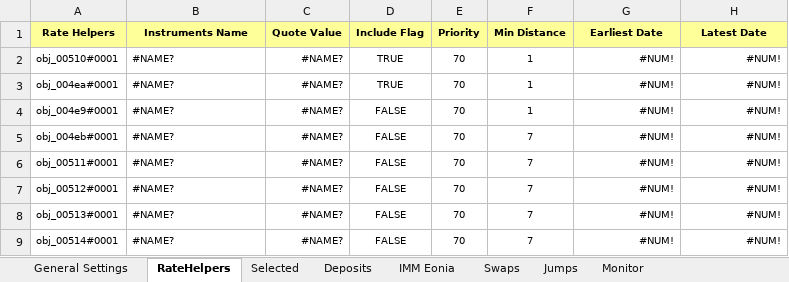
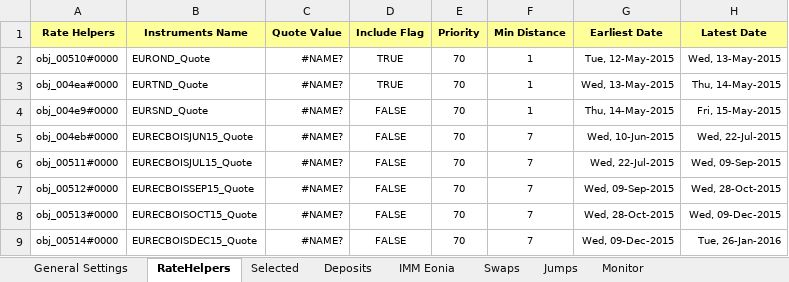
Before and after one commit to eehlers/QuantLibXL, an Excel workbook: Data2/XLS/EUR/EUR_YCONBootstrapping.xlsm, sheet RateHelpers, drawn as a sheet; only a part is shown; values as stored, in another font and other column widths than the file's, no borders; the diff covers the shown part only; the diff names each change by its address in the sheet, - before the commit and + after, or states it on an @@ line.

Commit message:
implement function qlRateHelperQuoteName()

```diff
--- a/Data2/XLS/EUR/EUR_YCONBootstrapping.xlsm (sheet RateHelpers)
+++ b/Data2/XLS/EUR/EUR_YCONBootstrapping.xlsm (sheet RateHelpers)
-A2 (Rate Helpers): obj_00510#0001
+A2 (Rate Helpers): obj_00510#0000
-B2 (Instruments Name): #NAME?
+B2 (Instruments Name): EUROND_Quote
-G2 (Earliest Date): #NUM!
+G2 (Earliest Date): Tue, 12-May-2015
-H2 (Latest Date): #NUM!
+H2 (Latest Date): Wed, 13-May-2015
-A3 (Rate Helpers): obj_004ea#0001
+A3 (Rate Helpers): obj_004ea#0000
-B3 (Instruments Name): #NAME?
+B3 (Instruments Name): EURTND_Quote
-G3 (Earliest Date): #NUM!
+G3 (Earliest Date): Wed, 13-May-2015
-H3 (Latest Date): #NUM!
+H3 (Latest Date): Thu, 14-May-2015
-A4 (Rate Helpers): obj_004e9#0001
+A4 (Rate Helpers): obj_004e9#0000
-B4 (Instruments Name): #NAME?
+B4 (Instruments Name): EURSND_Quote
-G4 (Earliest Date): #NUM!
+G4 (Earliest Date): Thu, 14-May-2015
-H4 (Latest Date): #NUM!
+H4 (Latest Date): Fri, 15-May-2015
-A5 (Rate Helpers): obj_004eb#0001
+A5 (Rate Helpers): obj_004eb#0000
-B5 (Instruments Name): #NAME?
+B5 (Instruments Name): EURECBOISJUN15_Quote
-G5 (Earliest Date): #NUM!
+G5 (Earliest Date): Wed, 10-Jun-2015
-H5 (Latest Date): #NUM!
+H5 (Latest Date): Wed, 22-Jul-2015
-A6 (Rate Helpers): obj_00511#0001
+A6 (Rate Helpers): obj_00511#0000
-B6 (Instruments Name): #NAME?
+B6 (Instruments Name): EURECBOISJUL15_Quote
-G6 (Earliest Date): #NUM!
+G6 (Earliest Date): Wed, 22-Jul-2015
-H6 (Latest Date): #NUM!
+H6 (Latest Date): Wed, 09-Sep-2015
-A7 (Rate Helpers): obj_00512#0001
+A7 (Rate Helpers): obj_00512#0000
-B7 (Instruments Name): #NAME?
+B7 (Instruments Name): EURECBOISSEP15_Quote
-G7 (Earliest Date): #NUM!
+G7 (Earliest Date): Wed, 09-Sep-2015
-H7 (Latest Date): #NUM!
+H7 (Latest Date): Wed, 28-Oct-2015
-A8 (Rate Helpers): obj_00513#0001
+A8 (Rate Helpers): obj_00513#0000
-B8 (Instruments Name): #NAME?
+B8 (Instruments Name): EURECBOISOCT15_Quote
-G8 (Earliest Date): #NUM!
+G8 (Earliest Date): Wed, 28-Oct-2015
-H8 (Latest Date): #NUM!
+H8 (Latest Date): Wed, 09-Dec-2015
-A9 (Rate Helpers): obj_00514#0001
+A9 (Rate Helpers): obj_00514#0000
-B9 (Instruments Name): #NAME?
+B9 (Instruments Name): EURECBOISDEC15_Quote
-G9 (Earliest Date): #NUM!
+G9 (Earliest Date): Wed, 09-Dec-2015
-H9 (Latest Date): #NUM!
+H9 (Latest Date): Tue, 26-Jan-2016
```
Also changed, not shown: 174 edited cells elsewhere in this sheet, sheet Selected, sheet Swaps, sheet Monitor, sheet Jumps, sheet Deposits, formulas that keep their value, charts or pictures.
